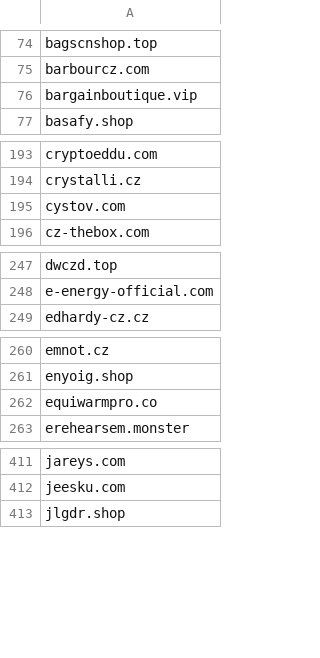
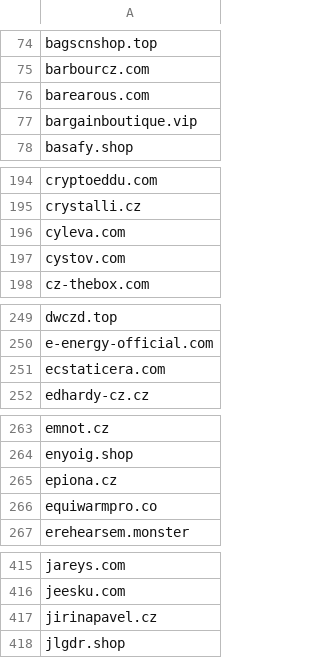
Before and after one commit to external-sources/hosts-sources, a CSV file: data/coi.csv, drawn as a sheet; only a part is shown, gaps mark what is left out; the diff covers the shown part only; the diff names each change by its address in the sheet, - before the commit and + after, or states it on an @@ line.

```diff
--- a/data/coi.csv
+++ b/data/coi.csv
+row 76: barearous.com
+row 196: cyleva.com
+row 251: ecstaticera.com
+row 265: epiona.cz
+row 417: jirinapavel.cz
```
Also changed, not shown: 12 added rows and 1 removed row elsewhere in this file, data/openfish/domain.csv, data/someonewhocares.csv, 1 other file.
